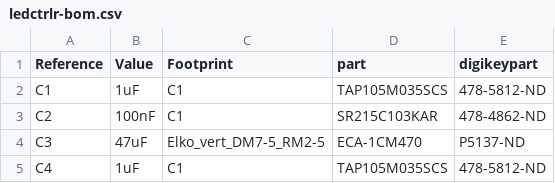
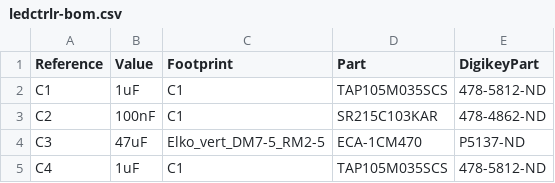
Before and after one commit to jwcxz/ACRIS, a CSV file: boards/export/ledctrlr-bom.csv, drawn as a sheet; only a part is shown.

Commit message:
final draft of the boards

```diff
--- a/boards/export/ledctrlr-bom.csv
+++ b/boards/export/ledctrlr-bom.csv
@@ -1,2 +1,2 @@
-Reference	Value	Footprint	part	digikeypart
+Reference	Value	Footprint	Part	DigikeyPart
 C1	1uF	C1	TAP105M035SCS	478-5812-ND
```
Also changed, not shown: boards/ledctrlr/ledctrlr-bom.csv, 36 other files.
